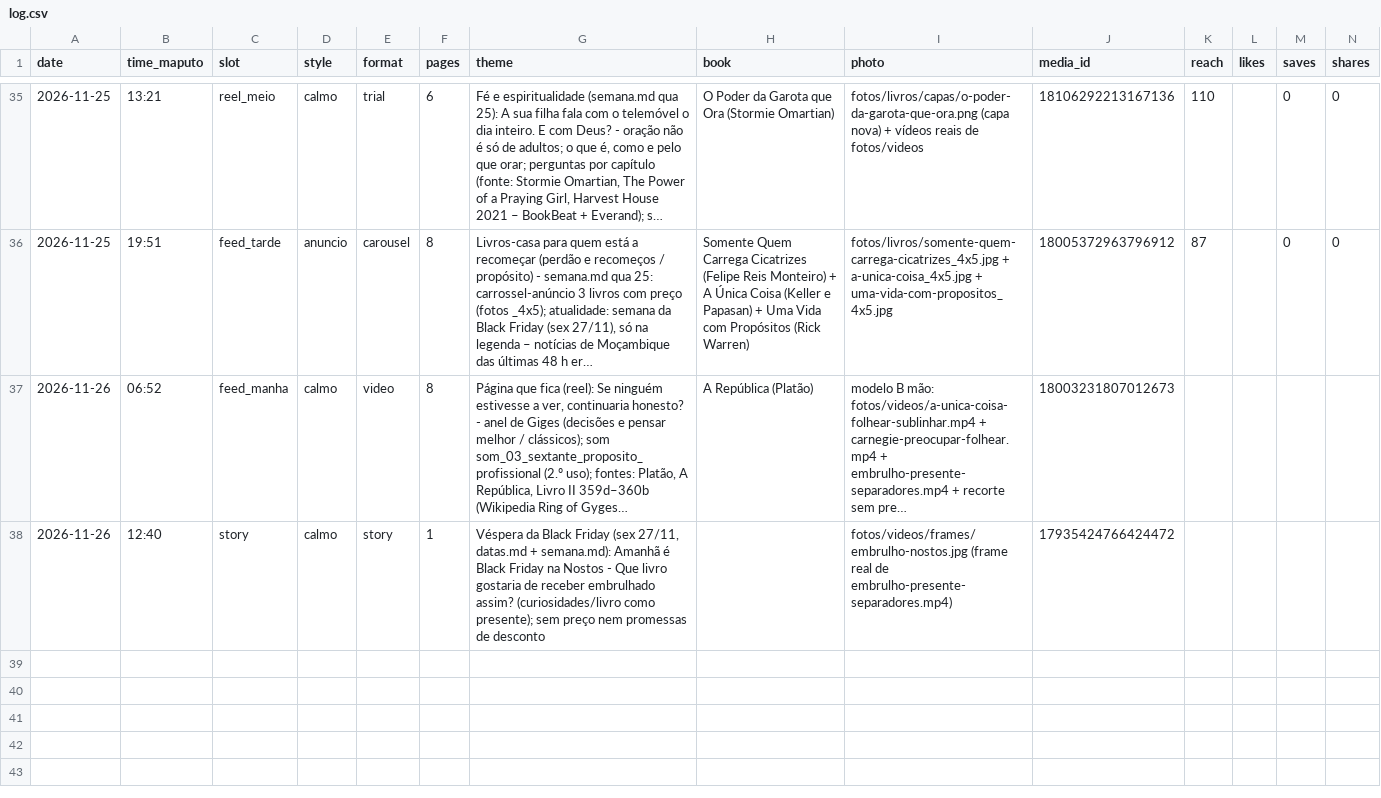
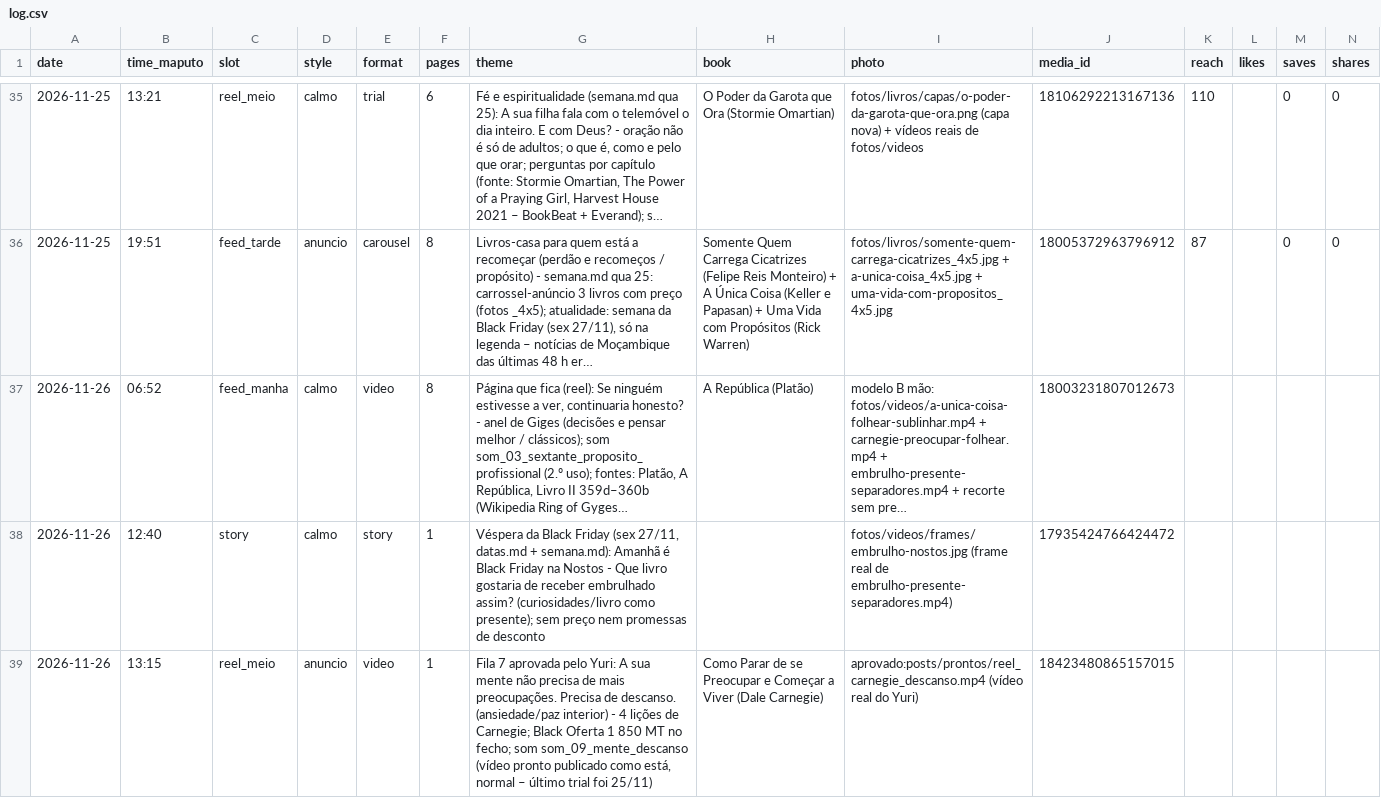
Before and after one commit to yuribaltazar8-oss/nosts-posts, a CSV file: data/log.csv, drawn as a sheet; only a part is shown, gaps mark what is left out; long unchanged cells end in …; rows hold the shown columns only; the diff names each change by its address in the sheet, - before the commit and + after, or states it on an @@ line.

```diff
--- a/data/log.csv
+++ b/data/log.csv
+row 39: 2026-11-26 | 13:15 | reel_meio | anuncio | video | 1 | Fila 7 aprovada pelo Yuri: A sua mente não precisa de mais preocupações. Precisa de descanso. (ansiedade/paz interior) - 4 lições de Carnegie; Black Oferta 1 850 MT no fecho; som som_09_mente_descanso (vídeo pronto publicado como está, normal – último trial foi 25/11) | Como Parar de se Preocupar e Começar a Viver (Dale Carnegie) | aprovado:posts/prontos/reel_carnegie_descanso.mp4 (vídeo real do Yuri) | 18423480865157015
```
Also changed, not shown: 2 other files.
